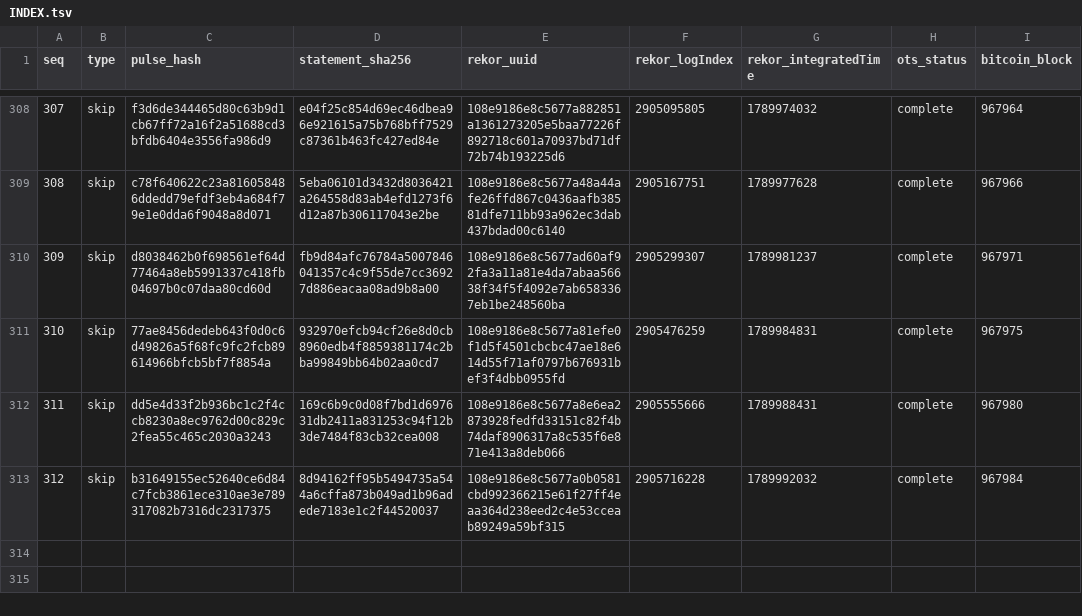
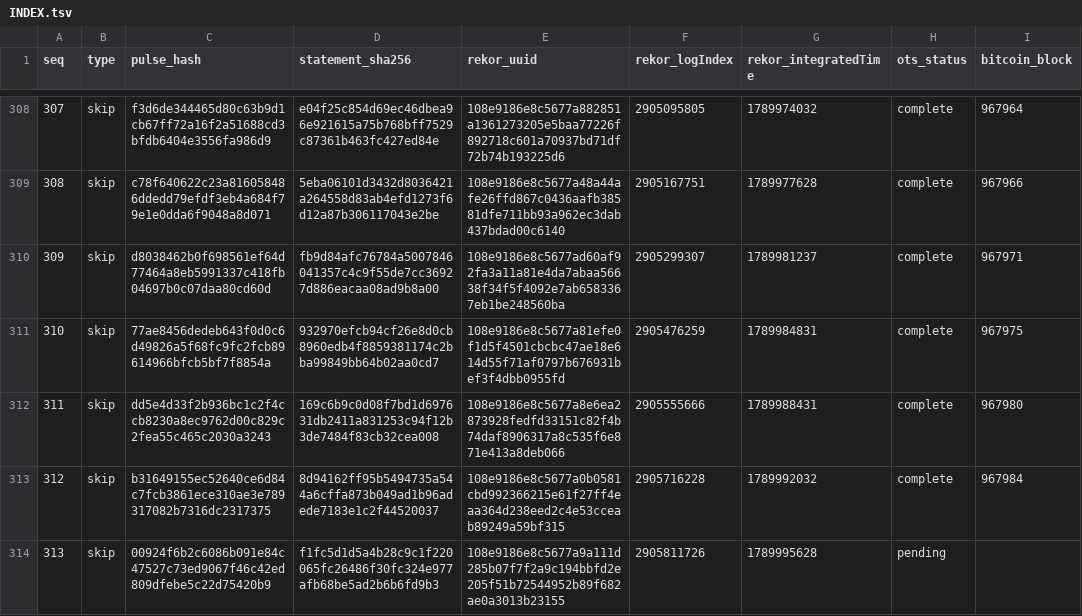
Before and after one commit to docdailey/qrng-beacon-log, a TSV file: INDEX.tsv, drawn as a sheet; only a part is shown, gaps mark what is left out; the diff names each change by its address in the sheet, - before the commit and + after, or states it on an @@ line.

Commit message:
anchors: 313 pulses anchored (run 35602846370)

```diff
--- a/INDEX.tsv
+++ b/INDEX.tsv
+row 314: 313 | skip | 00924f6b2c6086b091e84c47527c73ed9067f46c42ed809dfebe5c22d75420b9 | f1fc5d1d5a4b28c9c1f220065fc26486f30fc324e977afb68be5ad2b6b6fd9b3 | 108e9186e8c5677a9a111d285b07f7f2a9c194bbfd2e205f51b72544952b89f682ae0a3013b23155 | 2905811726 | 1789995628 | pending
```
Also changed, not shown: CHECKPOINTS.tsv, 5 other files.
